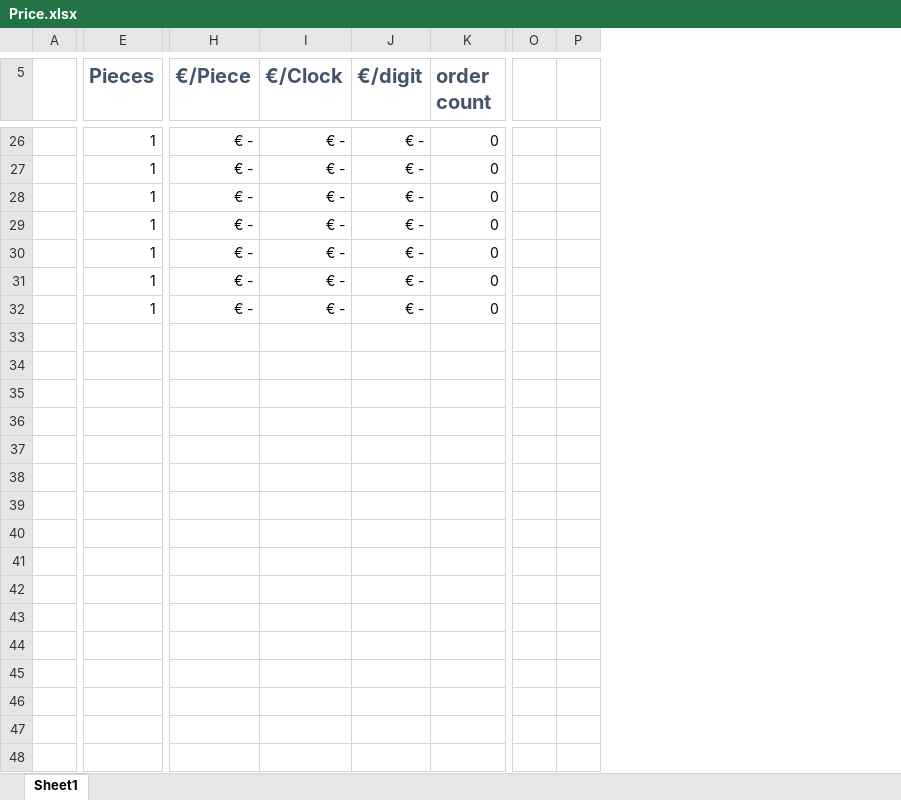
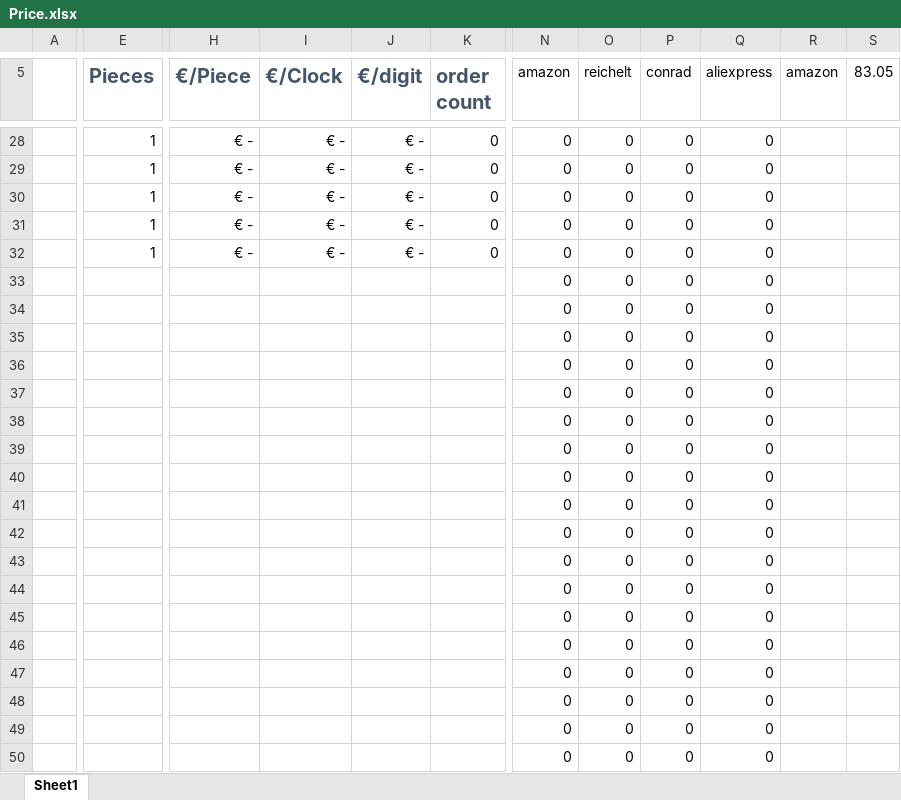
Before and after one commit to ADClock/Core, an Excel workbook: Price.xlsx, sheet Sheet1, drawn as a sheet; only a part is shown, gaps mark what is left out; values as stored, in another font and other column widths than the file's, no borders; table styles not drawn; removed rows and columns are numbered as before the commit, all else as after; rows hold the shown columns only; the diff covers the shown part only; the diff names each change by its address in the sheet, - before the commit and + after, or states it on an @@ line.

```diff
--- a/Price.xlsx (sheet Sheet1)
+++ b/Price.xlsx (sheet Sheet1)
-column O, empty
-column P, empty
+column N (amazon), rows 28-34: all 0
+column O (reichelt), rows 28-34: all 0
+column P (conrad), rows 28-34: all 0
+column Q (aliexpress), rows 28-34: all 0
+column R (amazon), empty
+column S (83.05), empty
-E33:E34 (Pieces): 1
+E33:E34 (Pieces): (empty)
-H33:H34 (€/Piece): € -
+H33:H34 (€/Piece): (empty)
-I33:I34 (€/Clock): € -
+I33:I34 (€/Clock): (empty)
-J33:J34 (€/digit): € -
+J33:J34 (€/digit): (empty)
-K33:K34 (order count): 0
+K33:K34 (order count): (empty)
+row 35:  |  |  |  |  |  | 0 | 0 | 0 | 0
+row 36:  |  |  |  |  |  | 0 | 0 | 0 | 0
+row 37:  |  |  |  |  |  | 0 | 0 | 0 | 0
+row 38:  |  |  |  |  |  | 0 | 0 | 0 | 0
+row 39:  |  |  |  |  |  | 0 | 0 | 0 | 0
+row 40:  |  |  |  |  |  | 0 | 0 | 0 | 0
+row 41:  |  |  |  |  |  | 0 | 0 | 0 | 0
+row 42:  |  |  |  |  |  | 0 | 0 | 0 | 0
+row 43:  |  |  |  |  |  | 0 | 0 | 0 | 0
+row 44:  |  |  |  |  |  | 0 | 0 | 0 | 0
+row 45:  |  |  |  |  |  | 0 | 0 | 0 | 0
+row 46:  |  |  |  |  |  | 0 | 0 | 0 | 0
+row 47:  |  |  |  |  |  | 0 | 0 | 0 | 0
+row 48:  |  |  |  |  |  | 0 | 0 | 0 | 0
+row 49:  |  |  |  |  |  | 0 | 0 | 0 | 0
+row 50:  |  |  |  |  |  | 0 | 0 | 0 | 0
```
Also changed, not shown: 5 added rows, 3 removed rows, 1 removed column and 4 edited cells elsewhere in this sheet, formulas that keep their value, 1 other file.
